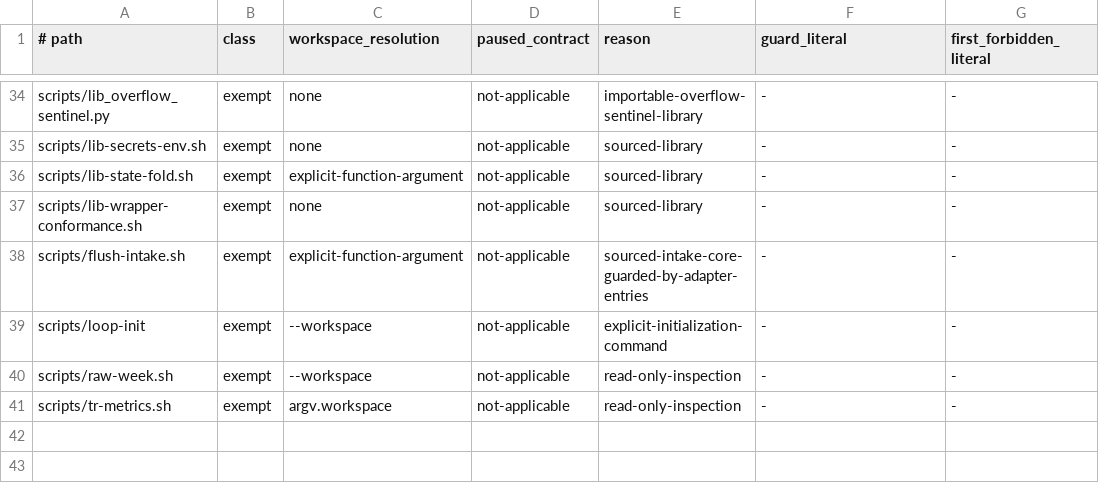
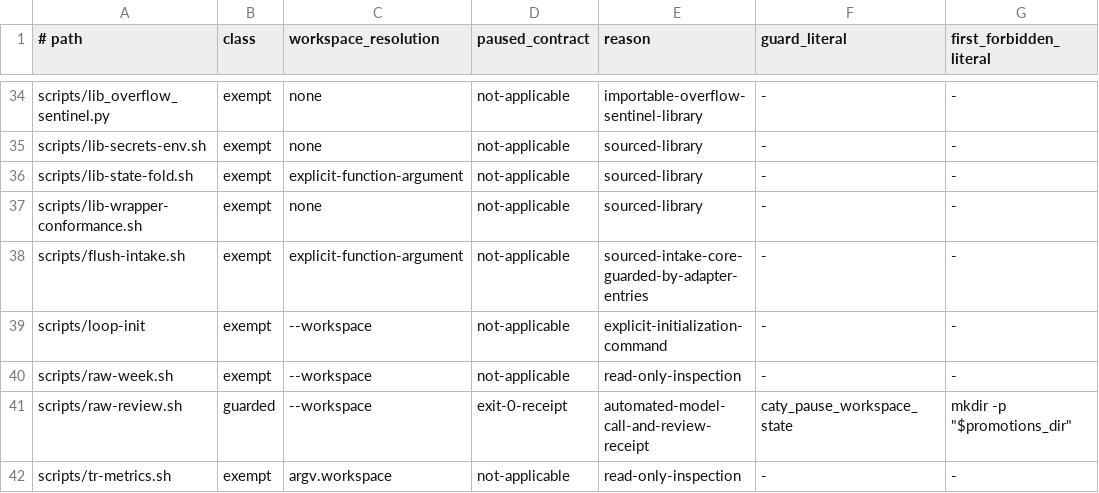
Before and after one commit to caty-ai/caty-agent-harness, a TSV file: scripts/activation-manifest.tsv, drawn as a sheet; only a part is shown, gaps mark what is left out.

```diff
--- a/scripts/activation-manifest.tsv
+++ b/scripts/activation-manifest.tsv
@@ -40,2 +40,3 @@ scripts/loop-init	exempt	--workspace	not-applicable	explicit-initialization-comm
 scripts/raw-week.sh	exempt	--workspace	not-applicable	read-only-inspection	-	-
+scripts/raw-review.sh	guarded	--workspace	exit-0-receipt	automated-model-call-and-review-receipt	caty_pause_workspace_state	mkdir -p "$promotions_dir"
 scripts/tr-metrics.sh	exempt	argv.workspace	not-applicable	read-only-inspection	-	-
```
Also changed, not shown: 15 other files.
